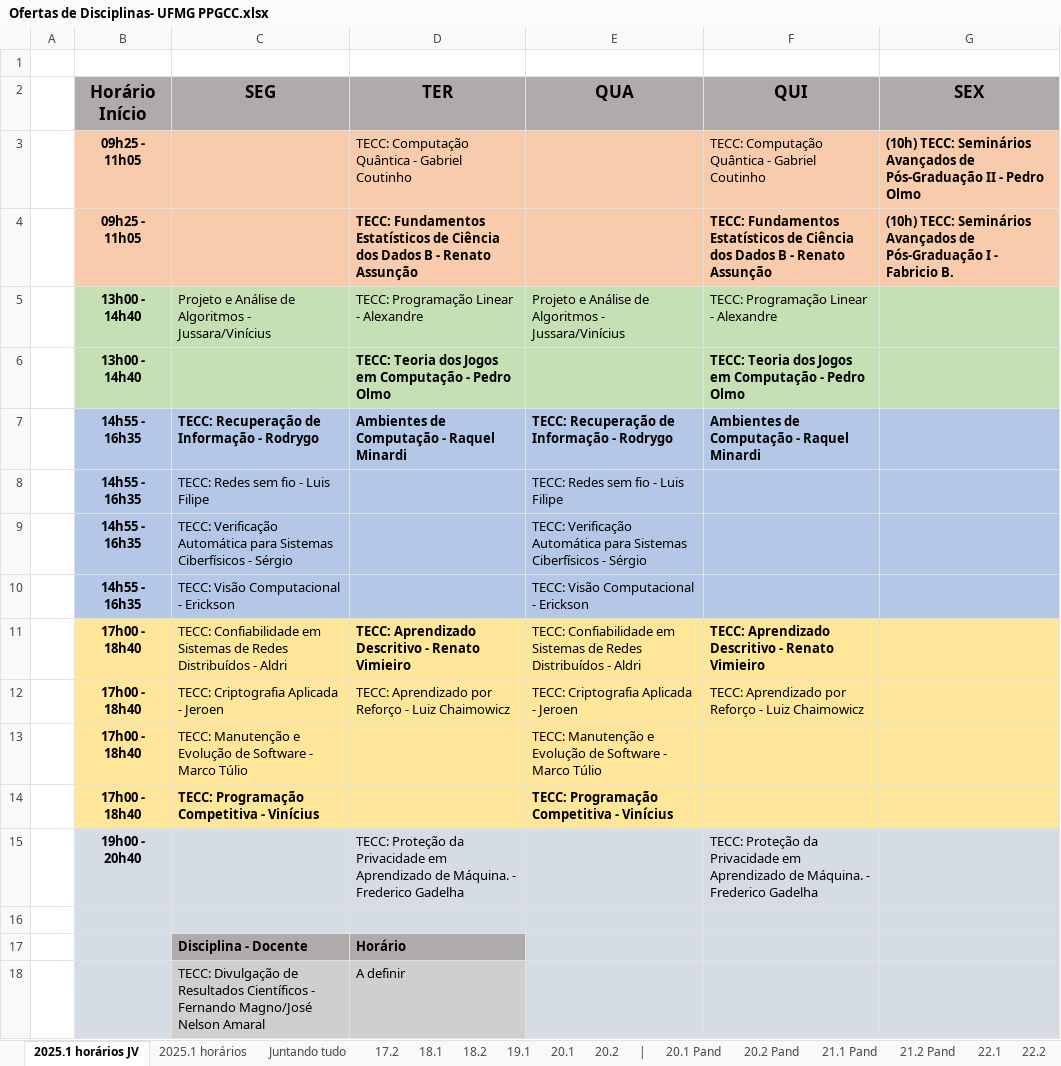
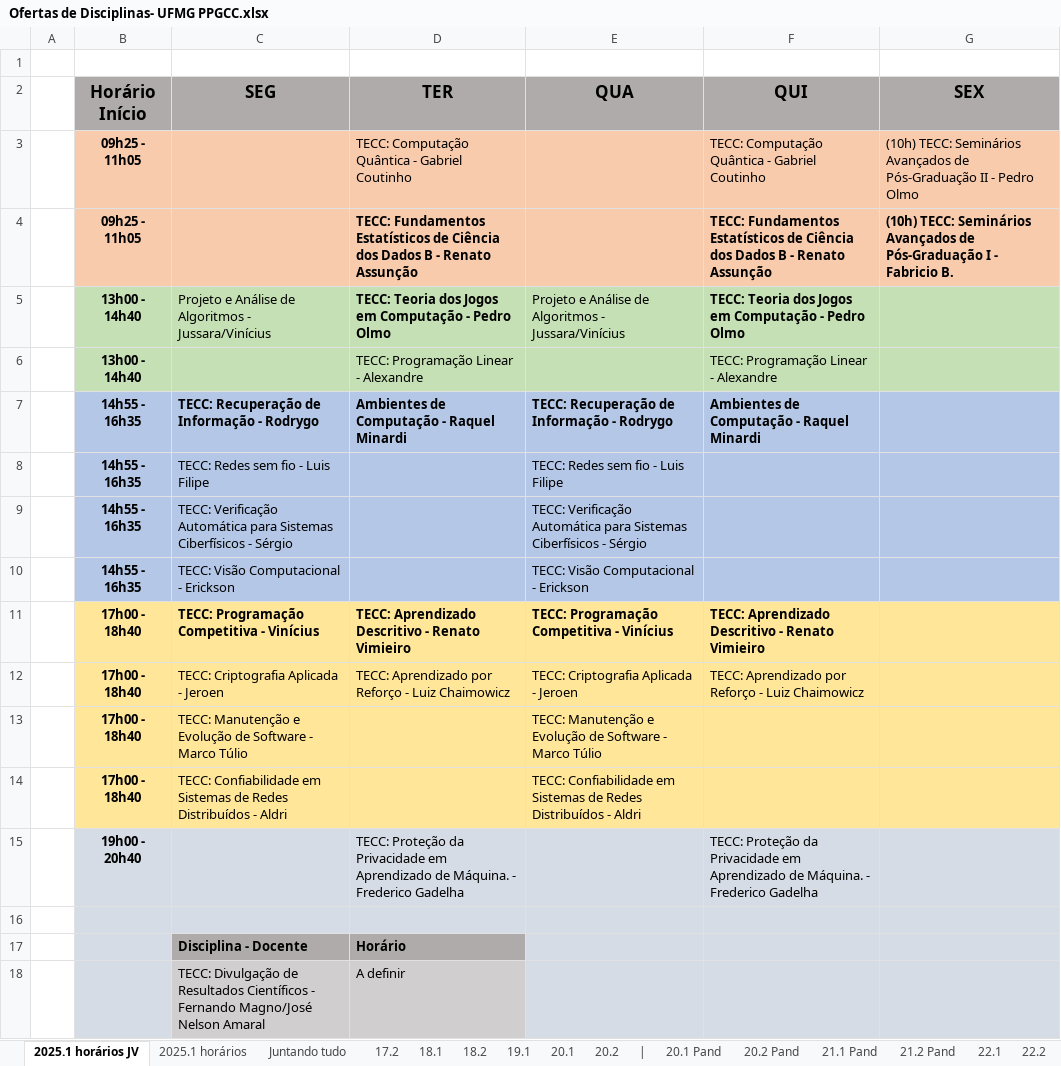
Before and after one commit to UFMG-Organizacao-de-Disciplinas/MiscDocs_PPGCC, an Excel workbook: Files/Disciplinas/Ofertas de Disciplinas- UFMG PPGCC.xlsx, sheet 2025.1 horários JV, drawn as a sheet; only a part is shown; values as stored, in another font and other column widths than the file's, no borders; table styles not drawn; the diff names each change by its address in the sheet, - before the commit and + after, or states it on an @@ line.

Commit message:
mini update

```diff
--- a/Files/Disciplinas/Ofertas de Disciplinas- UFMG PPGCC.xlsx (sheet 2025.1 horários JV)
+++ b/Files/Disciplinas/Ofertas de Disciplinas- UFMG PPGCC.xlsx (sheet 2025.1 horários JV)
-G3 bold: on
+G3 bold: off
-D5 (TER): TECC: Programação Linear - Alexandre
+D5 (TER): TECC: Teoria dos Jogos em Computação - Pedro Olmo
-D5 bold: off
+D5 bold: on
-F5 (QUI): TECC: Programação Linear - Alexandre
+F5 (QUI): TECC: Teoria dos Jogos em Computação - Pedro Olmo
-F5 bold: off
+F5 bold: on
-D6 (TER): TECC: Teoria dos Jogos em Computação - Pedro Olmo
+D6 (TER): TECC: Programação Linear - Alexandre
-D6 bold: on
+D6 bold: off
-F6 (QUI): TECC: Teoria dos Jogos em Computação - Pedro Olmo
+F6 (QUI): TECC: Programação Linear - Alexandre
-F6 bold: on
+F6 bold: off
-C11 (SEG): TECC: Confiabilidade em Sistemas de Redes Distribuídos - Aldri
+C11 (SEG): TECC: Programação Competitiva - Vinícius
-C11 bold: off
+C11 bold: on
-E11 (QUA): TECC: Confiabilidade em Sistemas de Redes Distribuídos - Aldri
+E11 (QUA): TECC: Programação Competitiva - Vinícius
-E11 bold: off
+E11 bold: on
-C14 (SEG): TECC: Programação Competitiva - Vinícius
+C14 (SEG): TECC: Confiabilidade em Sistemas de Redes Distribuídos - Aldri
-C14 bold: on
+C14 bold: off
-E14 (QUA): TECC: Programação Competitiva - Vinícius
+E14 (QUA): TECC: Confiabilidade em Sistemas de Redes Distribuídos - Aldri
-E14 bold: on
+E14 bold: off
```
